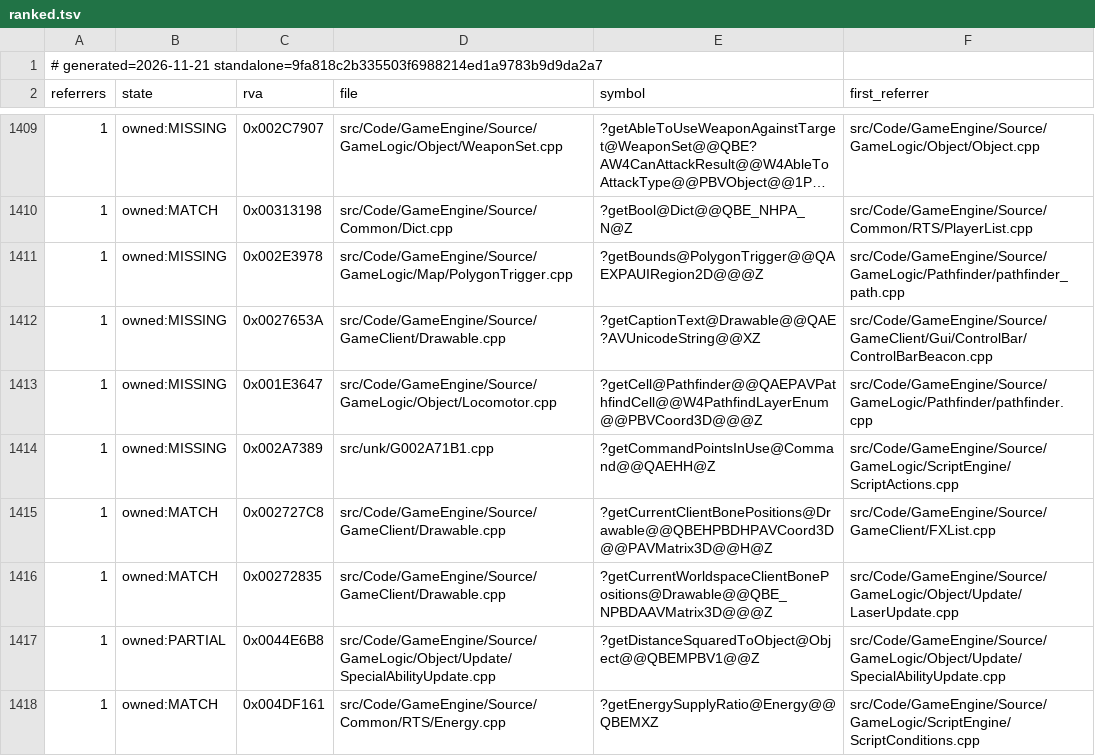
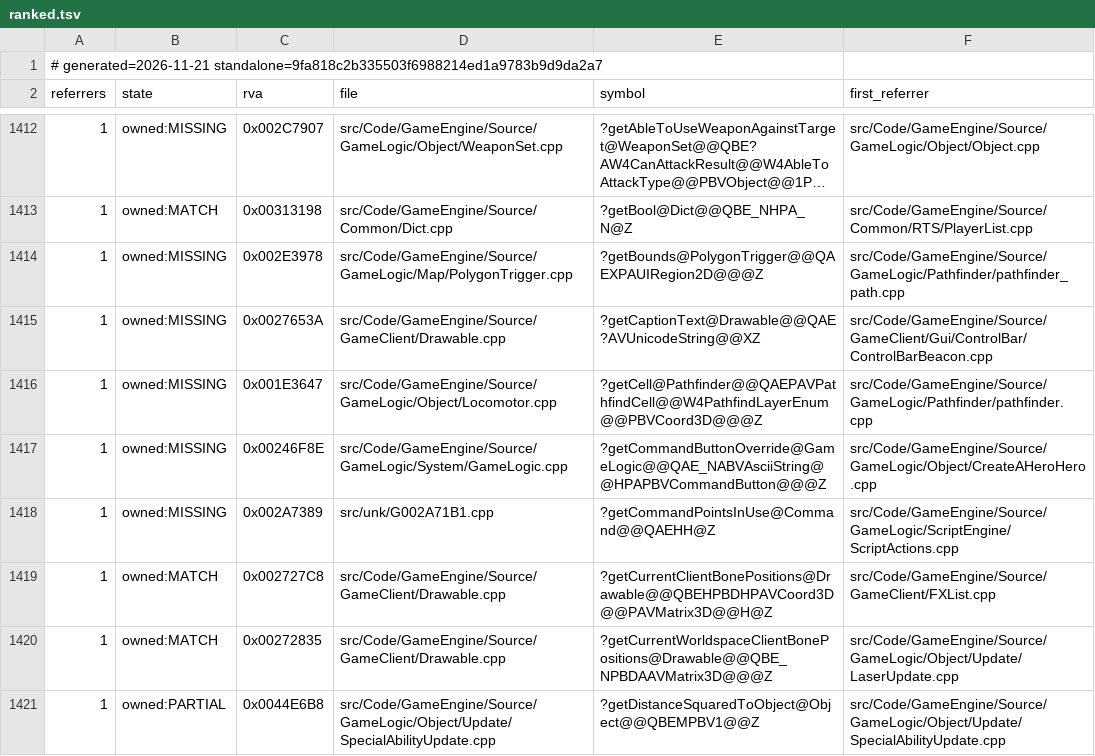
Before and after one commit to Brietat71/BFME2-Rebuild, a TSV file: worklist/inputs/ranked.tsv, drawn as a sheet; only a part is shown, gaps mark what is left out; the shorter side is filled out with more unchanged rows; long unchanged cells end in …; the diff covers the shown part only; the diff names each change by its address in the sheet, - before the commit and + after, or states it on an @@ line.

```diff
--- a/worklist/inputs/ranked.tsv
+++ b/worklist/inputs/ranked.tsv
+row 1417: 1 | owned:MISSING | 0x00246F8E | src/Code/GameEngine/Source/GameLogic/System/GameLogic.cpp | ?getCommandButtonOverride@GameLogic@@QAE_NABVAsciiString@@HPAPBVCommandButton@@@Z | src/Code/GameEngine/Source/GameLogic/Object/CreateAHeroHero.cpp
```
Also changed, not shown: 12 added rows and 81 edited cells elsewhere in this file, worklist/draft_headers_in_use.tsv, worklist/draft_headers_unused.tsv, 12 other files.
